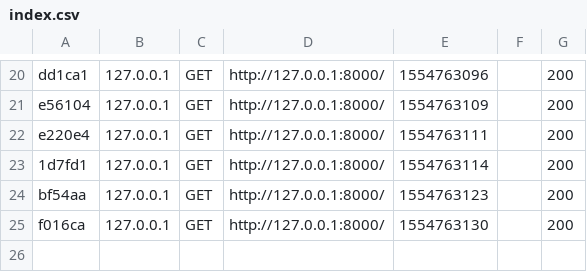
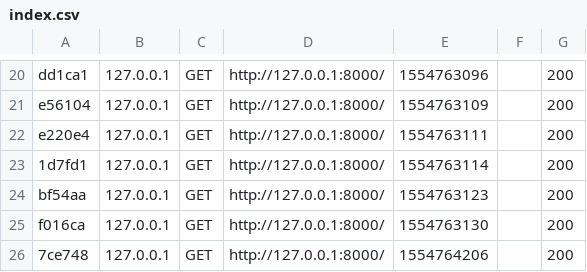
Before and after one commit to MlleD/DocteurLibre, a CSV file: docteur-libre/var/cache/dev/profiler/index.csv, drawn as a sheet; only a part is shown, gaps mark what is left out.

```diff
--- a/docteur-libre/var/cache/dev/profiler/index.csv
+++ b/docteur-libre/var/cache/dev/profiler/index.csv
@@ -25 +25,2 @@ bf54aa,127.0.0.1,GET,http://127.0.0.1:8000/,1554763123,,200
 f016ca,127.0.0.1,GET,http://127.0.0.1:8000/,1554763130,,200
+7ce748,127.0.0.1,GET,http://127.0.0.1:8000/,1554764206,,200
```
Also changed, not shown: 7 other files.
